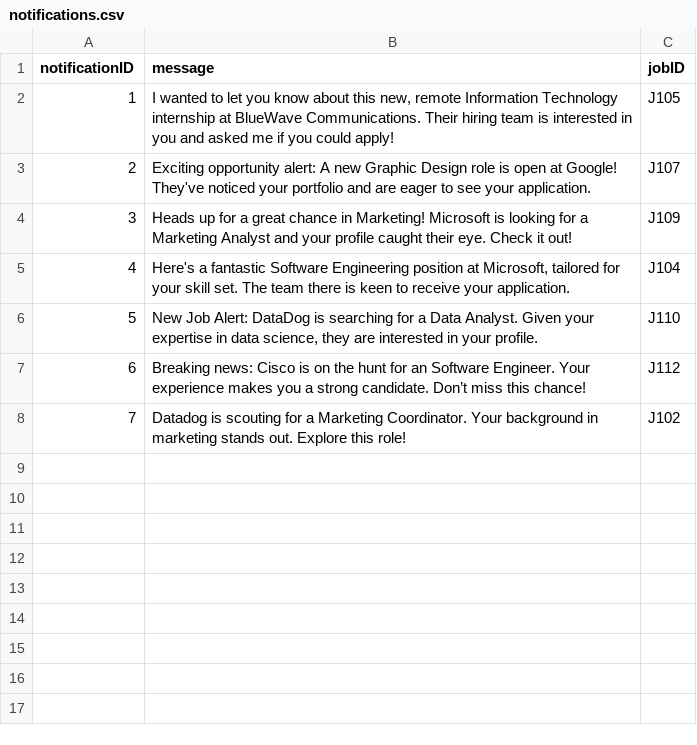
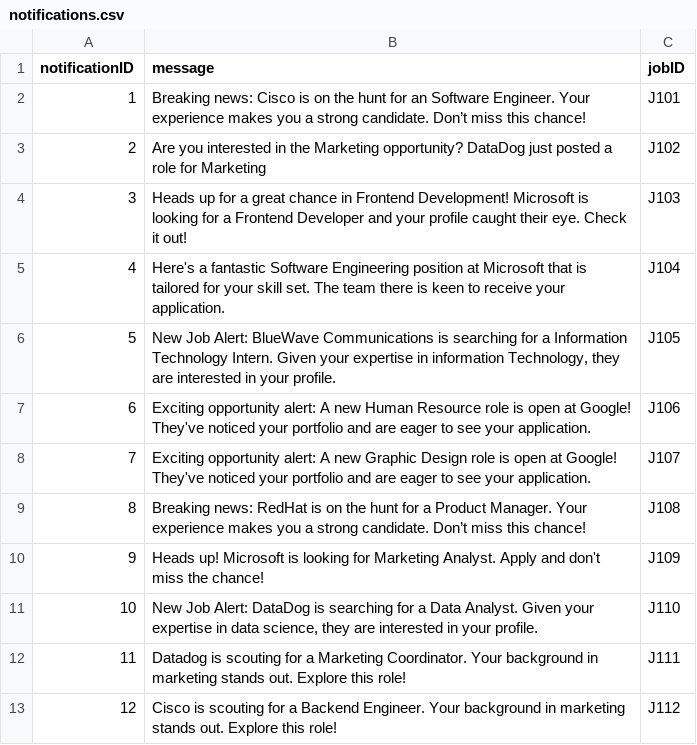
Before and after one commit to SapheSab3r/262-Database-Project, a CSV file: data/notifications.csv, drawn as a sheet; removed rows and columns are numbered as before the commit, all else as after; the diff names each change by its address in the sheet, - before the commit and + after, or states it on an @@ line.

```diff
--- a/data/notifications.csv
+++ b/data/notifications.csv
+row 2: 1 | Breaking news: Cisco is on the hunt for an Software Engineer. Your experience makes you a strong candidate. Don’t miss this chance! | J101
+row 3: 2 | Are you interested in the Marketing opportunity? DataDog just posted a role for Marketing | J102
+row 4: 3 | Heads up for a great chance in Frontend Development! Microsoft is looking for a Frontend Developer and your profile caught their eye. Check it out! | J103
+row 5: 4 | Here's a fantastic Software Engineering position at Microsoft that is tailored for your skill set. The team there is keen to receive your application. | J104
@@ column A (notificationID) renumbered between rows 6 and 12 @@
-B6 (message): I wanted to let you know about this new, remote Information Technology internship at BlueWave Communications. Their hiring team is interested in you and asked me if you could apply!
+B6 (message): New Job Alert: BlueWave Communications is searching for a Information Technology Intern. Given your expertise in information Technology, they are interested in your profile.
+row 7: 6 | Exciting opportunity alert: A new Human Resource role is open at Google! They've noticed your portfolio and are eager to see your application. | J106
+row 9: 8 | Breaking news: RedHat is on the hunt for a Product Manager. Your experience makes you a strong candidate. Don’t miss this chance! | J108
-B10 (message): Heads up for a great chance in Marketing! Microsoft is looking for a Marketing Analyst and your profile caught their eye. Check it out!
+B10 (message): Heads up! Microsoft is looking for Marketing Analyst. Apply and don't miss the chance!
-row 5: 4 | Here's a fantastic Software Engineering position at Microsoft, tailored for your skill set. The team there is keen to receive your application. | J104
-row 7: 6 | Breaking news: Cisco is on the hunt for an Software Engineer. Your experience makes you a strong candidate. Don’t miss this chance! | J112
-C12 (jobID): J102
+C12 (jobID): J111
+row 13: 12 | Cisco is scouting for a Backend Engineer. Your background in marketing stands out. Explore this role! | J112
```
Also changed, not shown: data/job_posts.csv, 2 other files.
